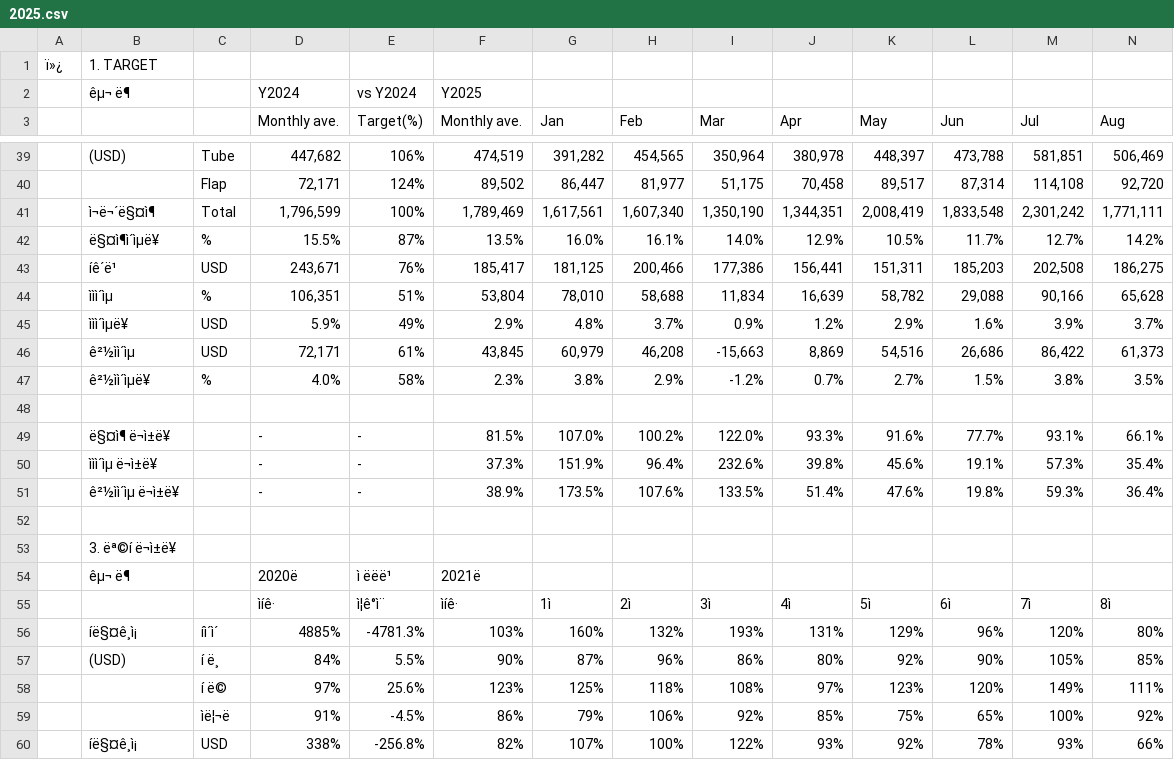
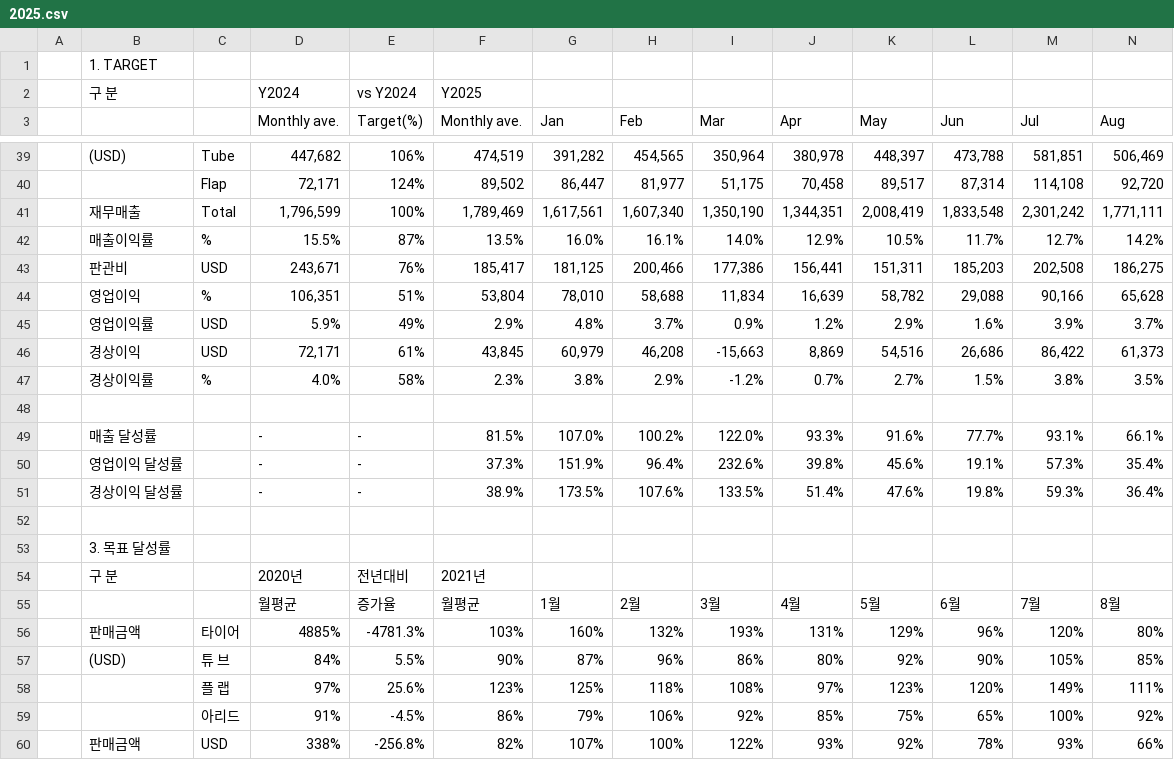
Before and after one commit to hungaseo-arch/asuraDB, a CSV file: data/kpi/2025.csv, drawn as a sheet; only a part is shown, gaps mark what is left out; removed rows and columns are numbered as before the commit, all else as after; rows hold the shown columns only; the diff covers the shown part only; the diff names each change by its address in the sheet, - before the commit and + after, or states it on an @@ line.

```diff
--- a/data/kpi/2025.csv
+++ b/data/kpi/2025.csv
-A1: ï»¿
+A1: (empty)
-B2: êµ¬ ë¶
+B2: 구 분
-B41: ì¬ë¬´ë§¤ì¶
+B41: 재무매출
-B42: ë§¤ì¶ì´ìµë¥
+B42: 매출이익률
-B43: íê´ë¹
+B43: 판관비
-B44: ììì´ìµ
+B44: 영업이익
-B45: ììì´ìµë¥
+B45: 영업이익률
-B46: ê²½ìì´ìµ
+B46: 경상이익
-B47: ê²½ìì´ìµë¥
+B47: 경상이익률
-B49: ë§¤ì¶ ë¬ì±ë¥
+B49: 매출 달성률
-B50: ììì´ìµ ë¬ì±ë¥
+B50: 영업이익 달성률
-B51: ê²½ìì´ìµ ë¬ì±ë¥
+B51: 경상이익 달성률
-B53: 3. ëª©í ë¬ì±ë¥
+B53: 3. 목표 달성률
-row 54:  | êµ¬ ë¶ |  | 2020ë | ì ëëë¹ | 2021ë
-row 55:  |  |  | ìíê· | ì¦ê°ì¨ | ìíê· | 1ì | 2ì | 3ì | 4ì | 5ì | 6ì | 7ì | 8ì
+row 54:  | 구 분 |  | 2020년 | 전년대비 | 2021년
+row 55:  |  |  | 월평균 | 증가율 | 월평균 | 1월 | 2월 | 3월 | 4월 | 5월 | 6월 | 7월 | 8월
-B56: íë§¤ê¸ì¡
+B56: 판매금액
-C56: íì´ì´
+C56: 타이어
-C57: í ë¸
+C57: 튜 브
-C58: í ë©
+C58: 플 랩
-C59: ìë¦¬ë
+C59: 아리드
-B60: íë§¤ê¸ì¡
+B60: 판매금액
```
Also changed, not shown: 3 edited cells elsewhere in this file, data/kpi/2022.csv, data/kpi/2023.csv, 7 other files.
